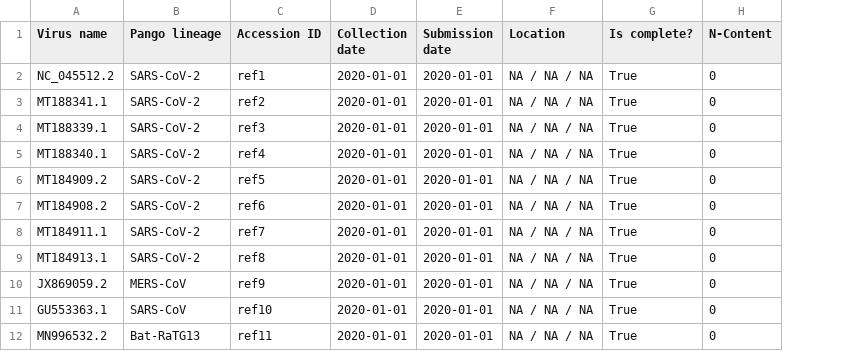
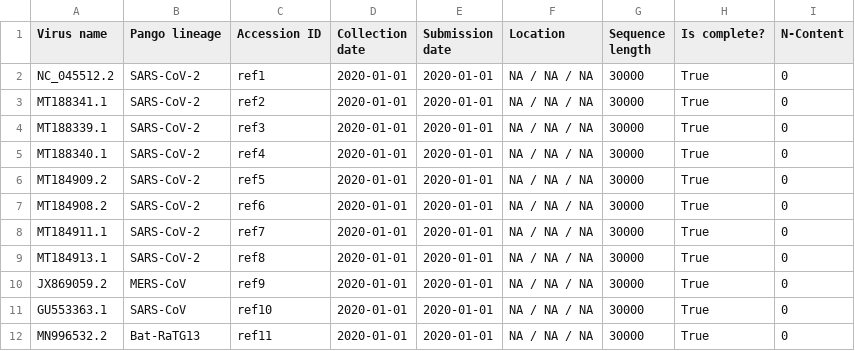
Before and after one commit to baymlab/wastewater_analysis, a TSV file: example/metadata.tsv, drawn as a sheet; the diff names each change by its address in the sheet, - before the commit and + after, or states it on an @@ line.

Commit message:
reformat example metadata

```diff
--- a/example/metadata.tsv
+++ b/example/metadata.tsv
+column G (Sequence length), rows 2-12: all 30000
```
